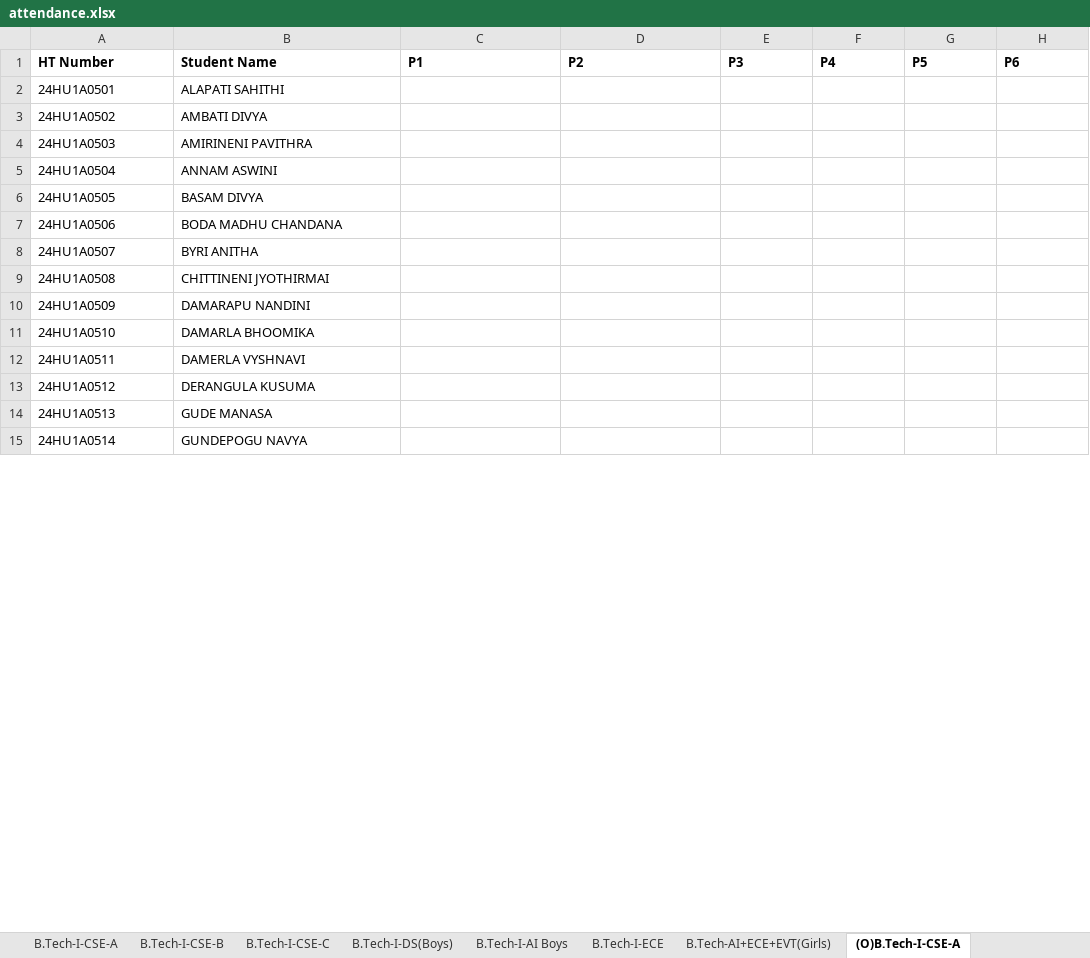
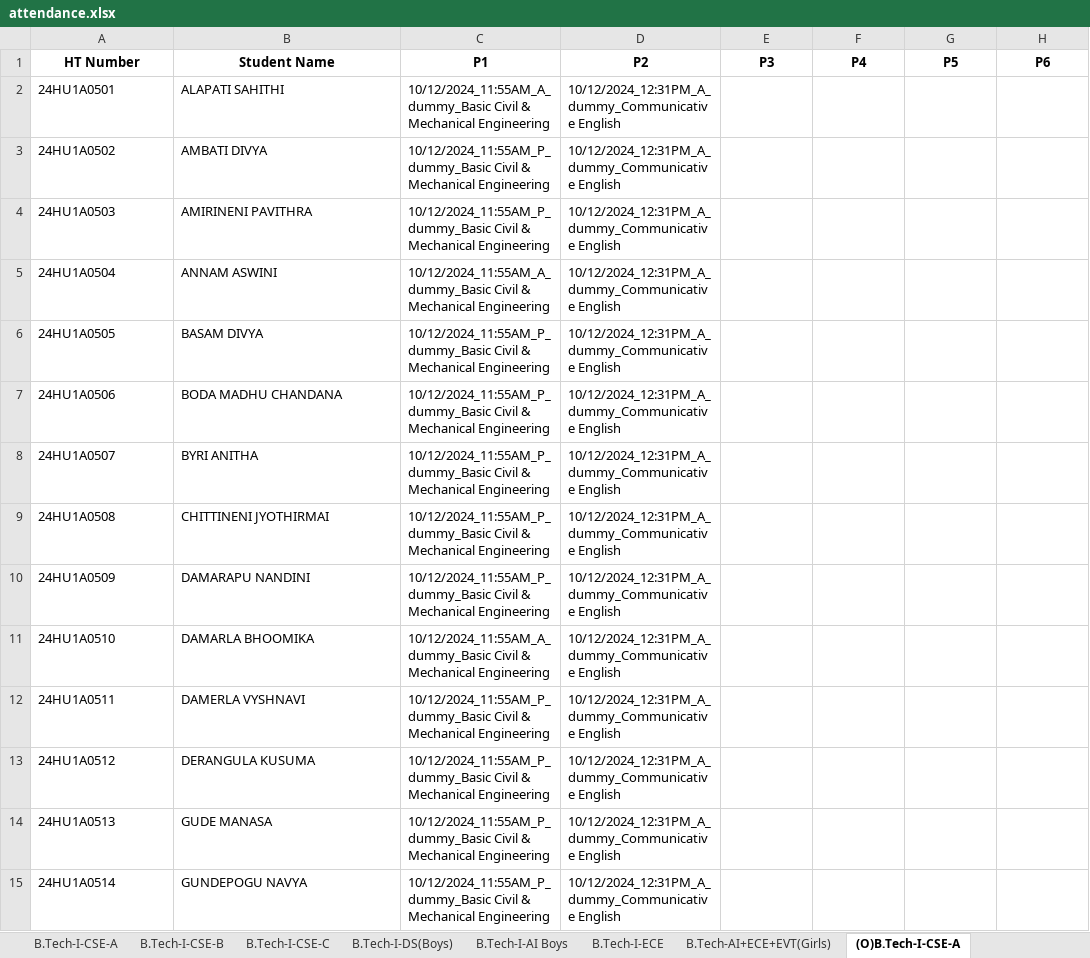
Before and after one commit to Vamsi-Krisna-Ravilla/attendance2, an Excel workbook: attendance.xlsx, sheet (O)B.Tech-I-CSE-A, drawn as a sheet; only a part is shown; values as stored, in another font and other column widths than the file's, no borders; the diff covers the shown part only; the diff names each change by its address in the sheet, - before the commit and + after, or states it on an @@ line.

```diff
--- a/attendance.xlsx (sheet (O)B.Tech-I-CSE-A)
+++ b/attendance.xlsx (sheet (O)B.Tech-I-CSE-A)
-A1:H1 alignment: left
+A1:H1 alignment: center
-C2 (P1): (empty)
+C2 (P1): 10/12/2024_11:55AM_A_dummy_Basic Civil & Mechanical Engineering
-D2:D15 (P2): (empty)
+D2:D15 (P2): 10/12/2024_12:31PM_A_dummy_Communicative English
-C3:C4 (P1): (empty)
+C3:C4 (P1): 10/12/2024_11:55AM_P_dummy_Basic Civil & Mechanical Engineering
-C5 (P1): (empty)
+C5 (P1): 10/12/2024_11:55AM_A_dummy_Basic Civil & Mechanical Engineering
-C6:C10 (P1): (empty)
+C6:C10 (P1): 10/12/2024_11:55AM_P_dummy_Basic Civil & Mechanical Engineering
-C11 (P1): (empty)
+C11 (P1): 10/12/2024_11:55AM_A_dummy_Basic Civil & Mechanical Engineering
-C12:C15 (P1): (empty)
+C12:C15 (P1): 10/12/2024_11:55AM_P_dummy_Basic Civil & Mechanical Engineering
```
Also changed, not shown: 104 edited cells elsewhere in this sheet, sheet (O)B.Tech-I-DS-A, sheet (O)B.Tech-I-DS-B, sheet Faculty, sheet (O)B.Tech-I-CSE-B, sheet (O)B.Tech-I-AI-C, sheet (O)B.Tech-I-CSE-C, 1 more sheet.
